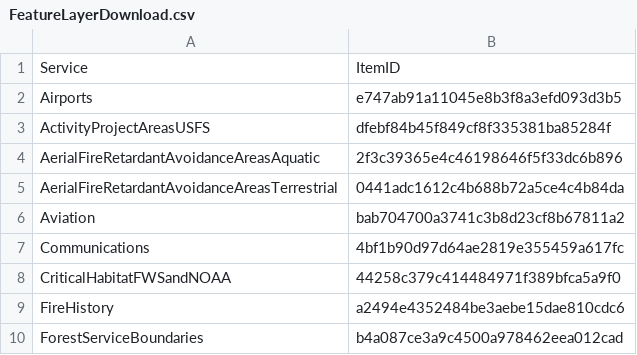
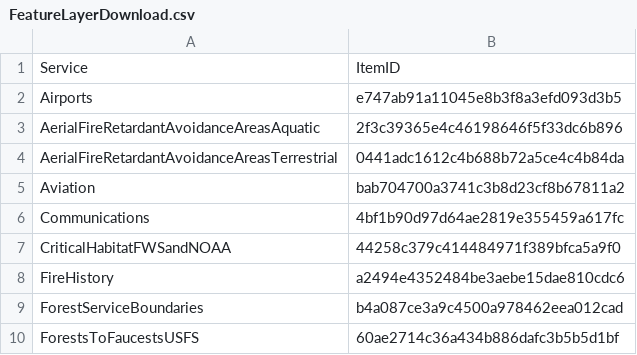
Before and after one commit to mpanunto/PanunTools, a CSV file: FeatureLayerDownload.csv, drawn as a sheet; only a part is shown; the shorter side is filled out with more unchanged rows.

Commit message:
Removed ActivityProjectAreasUSFS
Feature layers were not querying properly, causing long run times. Not used in USFS National Basemap anyway, so removed. Service: https://nifc.maps.arcgis.com/home/item.html?id=dfebf84b45f849cf8f335381ba85284f

```diff
--- a/FeatureLayerDownload.csv
+++ b/FeatureLayerDownload.csv
@@ -2,3 +2,2 @@ Service,ItemID
 Airports,e747ab91a11045e8b3f8a3efd093d3b5
-ActivityProjectAreasUSFS,dfebf84b45f849cf8f335381ba85284f
 AerialFireRetardantAvoidanceAreasAquatic,2f3c39365e4c46198646f5f33dc6b896
```
